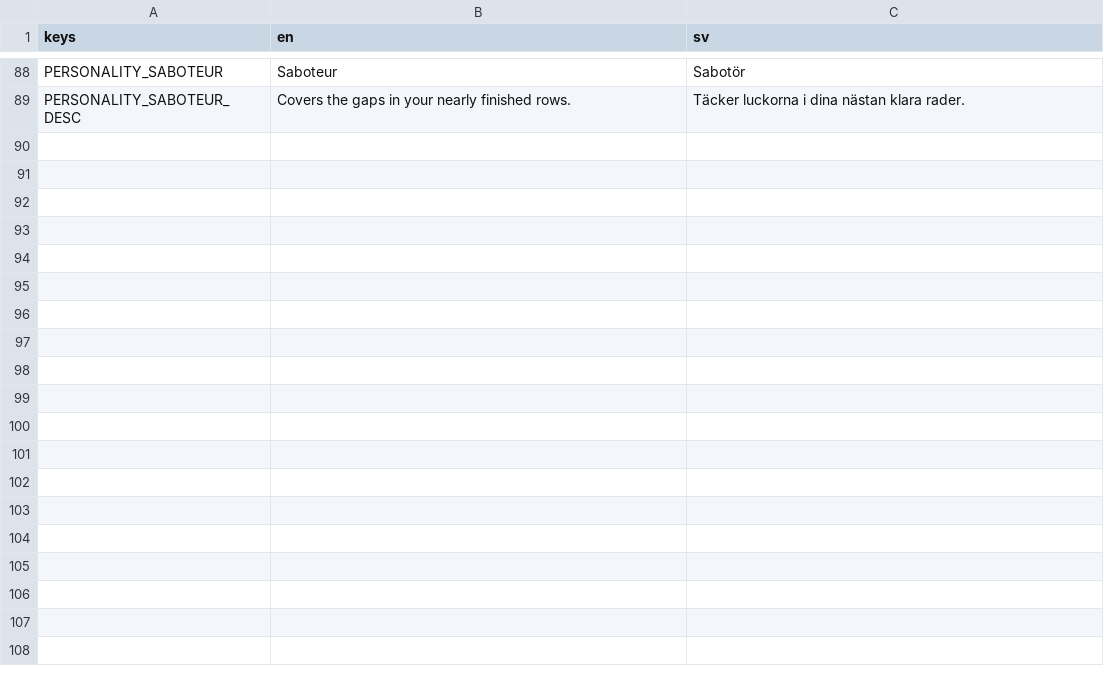
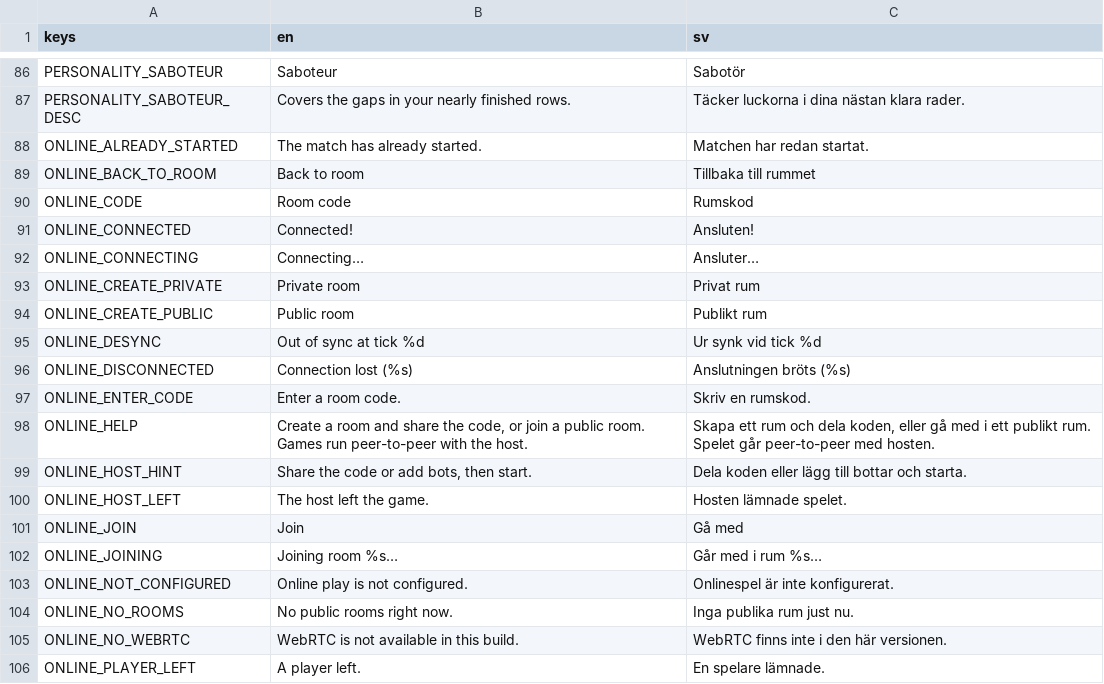
Before and after one commit to hjelmdev/block-pact, a CSV file: localization/strings.csv, drawn as a sheet; only a part is shown, gaps mark what is left out; the diff covers the shown part only.

```diff
--- a/localization/strings.csv
+++ b/localization/strings.csv
@@ -89 +87,20 @@ PERSONALITY_SABOTEUR,Saboteur,Sabotör
 PERSONALITY_SABOTEUR_DESC,Covers the gaps in your nearly finished rows.,Täcker luckorna i dina nästan klara rader.
+ONLINE_ALREADY_STARTED,The match has already started.,Matchen har redan startat.
+ONLINE_BACK_TO_ROOM,Back to room,Tillbaka till rummet
+ONLINE_CODE,Room code,Rumskod
+ONLINE_CONNECTED,Connected!,Ansluten!
+ONLINE_CONNECTING,Connecting…,Ansluter…
+ONLINE_CREATE_PRIVATE,Private room,Privat rum
+ONLINE_CREATE_PUBLIC,Public room,Publikt rum
+ONLINE_DESYNC,Out of sync at tick %d,Ur synk vid tick %d
+ONLINE_DISCONNECTED,Connection lost (%s),Anslutningen bröts (%s)
+ONLINE_ENTER_CODE,Enter a room code.,Skriv en rumskod.
+ONLINE_HELP,"Create a room and share the code, or join a public room. Games run peer-to-peer with the host.","Skapa ett rum och dela koden, eller gå med i ett publikt rum. Spelet går peer-to-peer med hosten."
+ONLINE_HOST_HINT,"Share the code or add bots, then start.",Dela koden eller lägg till bottar och starta.
+ONLINE_HOST_LEFT,The host left the game.,Hosten lämnade spelet.
+ONLINE_JOIN,Join,Gå med
+ONLINE_JOINING,Joining room %s…,Går med i rum %s…
+ONLINE_NOT_CONFIGURED,Online play is not configured.,Onlinespel är inte konfigurerat.
+ONLINE_NO_ROOMS,No public rooms right now.,Inga publika rum just nu.
+ONLINE_NO_WEBRTC,WebRTC is not available in this build.,WebRTC finns inte i den här versionen.
+ONLINE_PLAYER_LEFT,A player left.,En spelare lämnade.
```
Also changed, not shown: 10 added rows, 1 removed row, 1 moved row and 2 edited cells elsewhere in this file, 51 other files.
